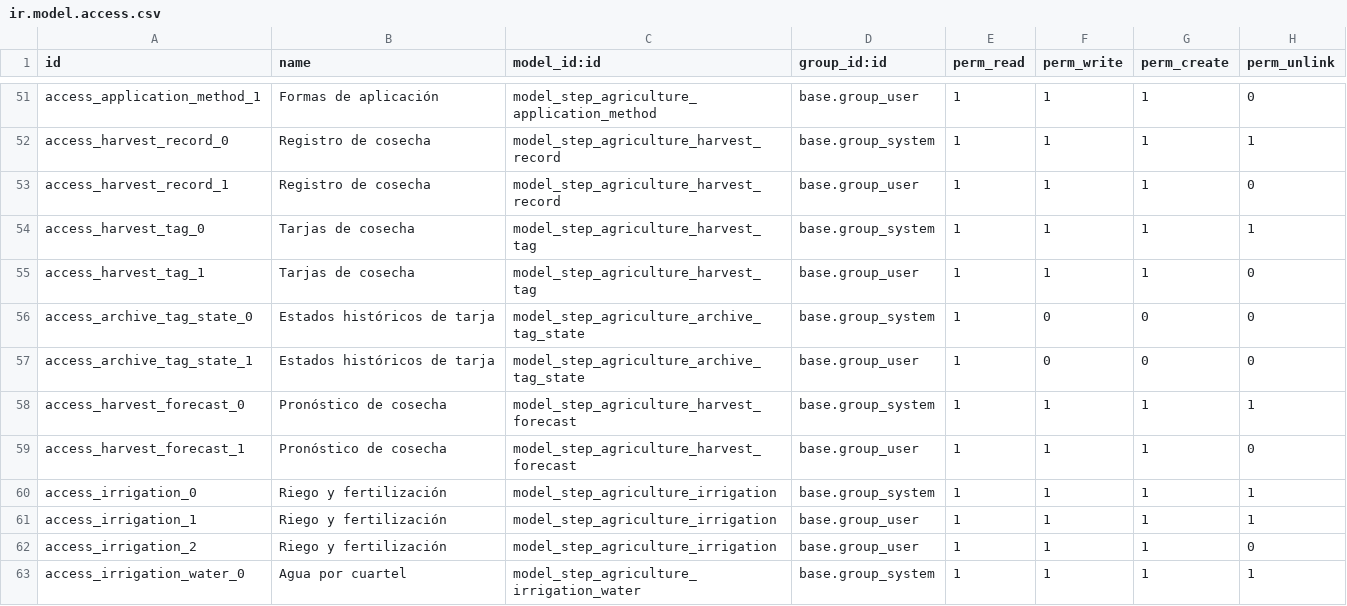
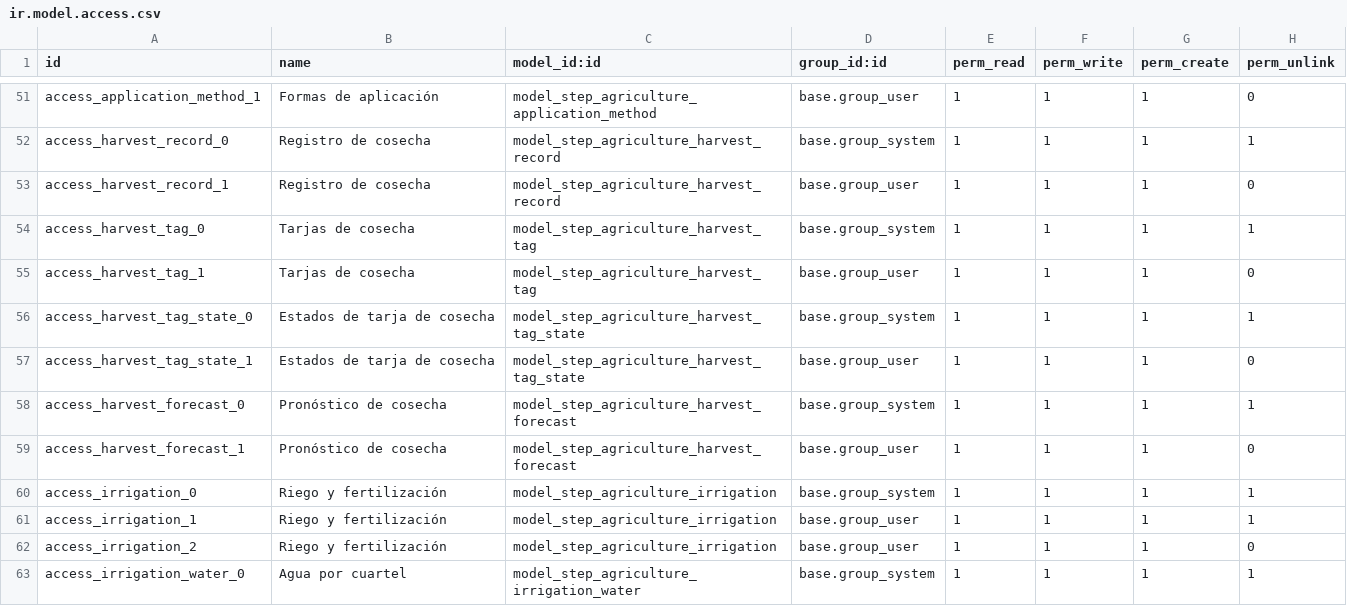
Before and after one commit to fjcaroe/tracker-steps, a CSV file: step_agriculture_records/security/ir.model.access.csv, drawn as a sheet; only a part is shown, gaps mark what is left out.

Commit message:
Preserve original harvest states, nullable history and document permissions in native migration

```diff
--- a/step_agriculture_records/security/ir.model.access.csv
+++ b/step_agriculture_records/security/ir.model.access.csv
@@ -55,4 +55,4 @@ access_harvest_tag_0,Tarjas de cosecha,model_step_agriculture_harvest_tag,base.g
 access_harvest_tag_1,Tarjas de cosecha,model_step_agriculture_harvest_tag,base.group_user,1,1,1,0
-access_archive_tag_state_0,Estados históricos de tarja,model_step_agriculture_archive_tag_state,base.group_system,1,0,0,0
-access_archive_tag_state_1,Estados históricos de tarja,model_step_agriculture_archive_tag_state,base.group_user,1,0,0,0
+access_harvest_tag_state_0,Estados de tarja de cosecha,model_step_agriculture_harvest_tag_state,base.group_system,1,1,1,1
+access_harvest_tag_state_1,Estados de tarja de cosecha,model_step_agriculture_harvest_tag_state,base.group_user,1,1,1,0
 access_harvest_forecast_0,Pronóstico de cosecha,model_step_agriculture_harvest_forecast,base.group_system,1,1,1,1
```
Also changed, not shown: 16 other files.
